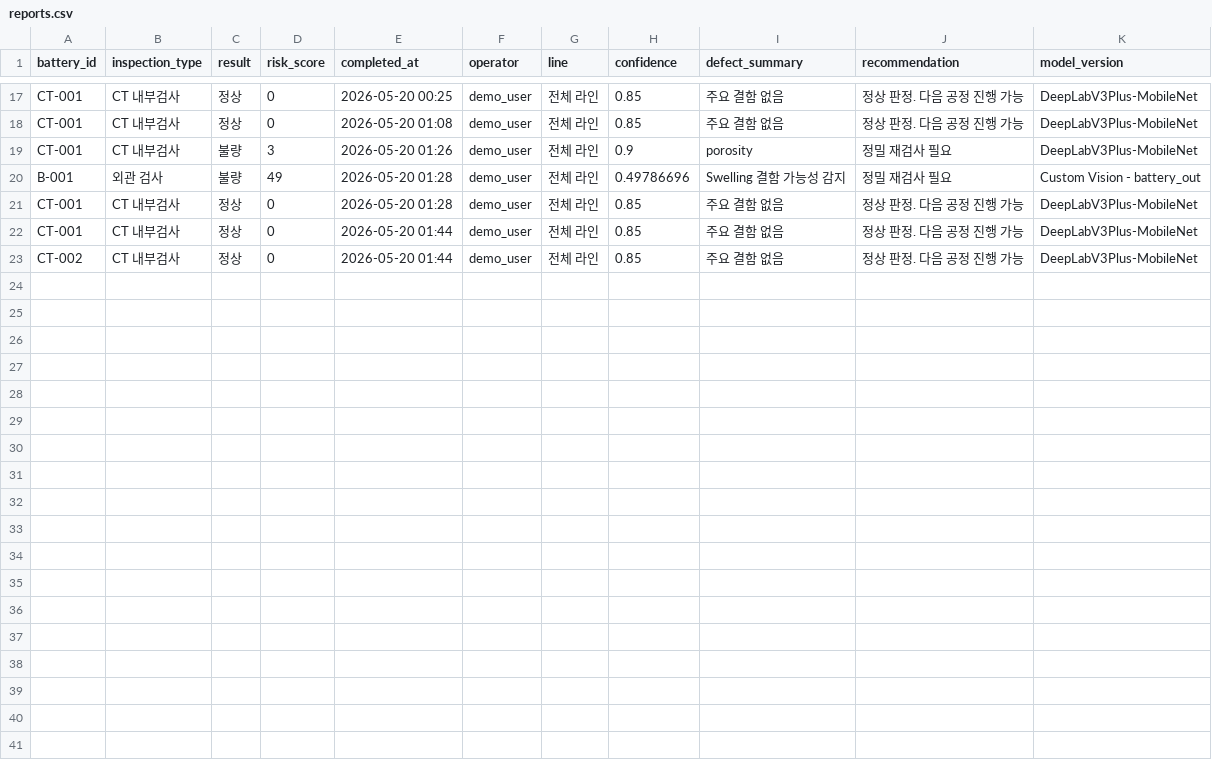
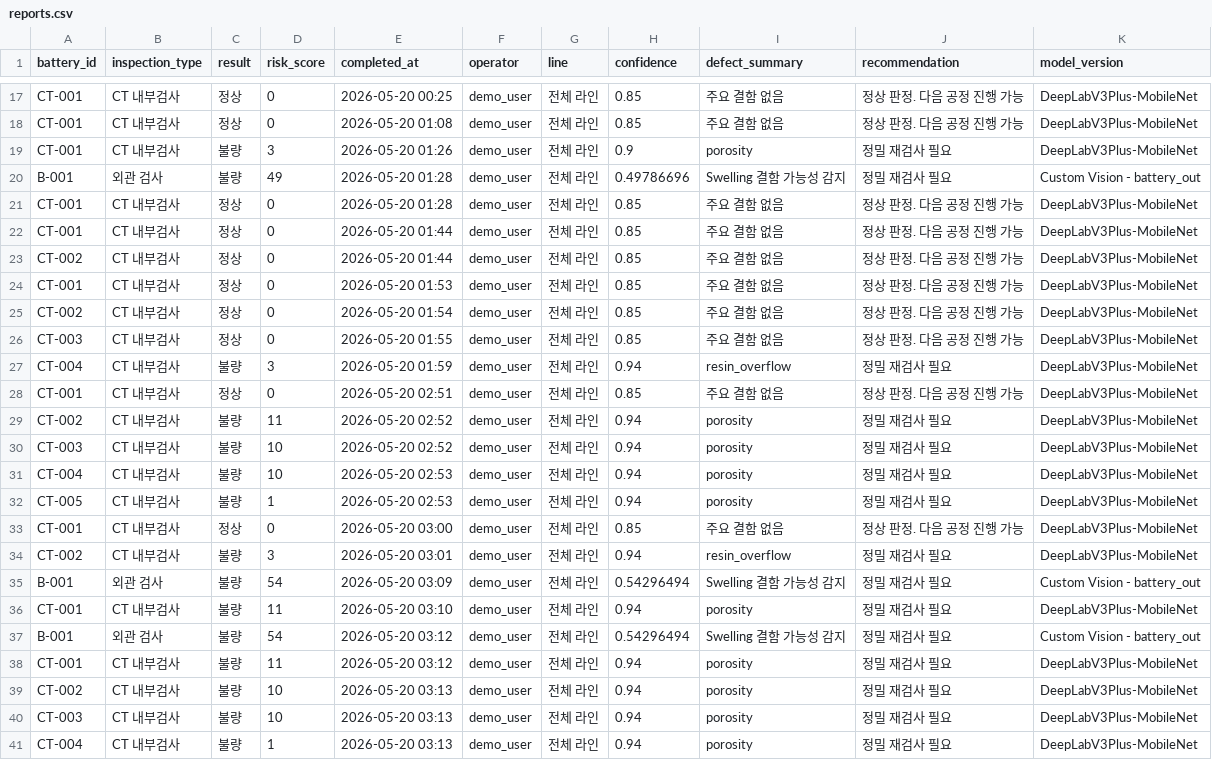
Before and after one commit to ms-ai-school-10th-team3/battery, a CSV file: data/reports.csv, drawn as a sheet; only a part is shown, gaps mark what is left out; the diff names each change by its address in the sheet, - before the commit and + after, or states it on an @@ line.

Commit message:
Add new CT inspection records and enhance inspection report functionality

```diff
--- a/data/reports.csv
+++ b/data/reports.csv
+row 24: CT-001 | CT 내부검사 | 정상 | 0 | 2026-05-20 01:53 | demo_user | 전체 라인 | 0.85 | 주요 결함 없음 | 정상 판정. 다음 공정 진행 가능 | DeepLabV3Plus-MobileNet
+row 25: CT-002 | CT 내부검사 | 정상 | 0 | 2026-05-20 01:54 | demo_user | 전체 라인 | 0.85 | 주요 결함 없음 | 정상 판정. 다음 공정 진행 가능 | DeepLabV3Plus-MobileNet
+row 26: CT-003 | CT 내부검사 | 정상 | 0 | 2026-05-20 01:55 | demo_user | 전체 라인 | 0.85 | 주요 결함 없음 | 정상 판정. 다음 공정 진행 가능 | DeepLabV3Plus-MobileNet
+row 27: CT-004 | CT 내부검사 | 불량 | 3 | 2026-05-20 01:59 | demo_user | 전체 라인 | 0.94 | resin_overflow | 정밀 재검사 필요 | DeepLabV3Plus-MobileNet
+row 28: CT-001 | CT 내부검사 | 정상 | 0 | 2026-05-20 02:51 | demo_user | 전체 라인 | 0.85 | 주요 결함 없음 | 정상 판정. 다음 공정 진행 가능 | DeepLabV3Plus-MobileNet
+row 29: CT-002 | CT 내부검사 | 불량 | 11 | 2026-05-20 02:52 | demo_user | 전체 라인 | 0.94 | porosity | 정밀 재검사 필요 | DeepLabV3Plus-MobileNet
+row 30: CT-003 | CT 내부검사 | 불량 | 10 | 2026-05-20 02:52 | demo_user | 전체 라인 | 0.94 | porosity | 정밀 재검사 필요 | DeepLabV3Plus-MobileNet
+row 31: CT-004 | CT 내부검사 | 불량 | 10 | 2026-05-20 02:53 | demo_user | 전체 라인 | 0.94 | porosity | 정밀 재검사 필요 | DeepLabV3Plus-MobileNet
+row 32: CT-005 | CT 내부검사 | 불량 | 1 | 2026-05-20 02:53 | demo_user | 전체 라인 | 0.94 | porosity | 정밀 재검사 필요 | DeepLabV3Plus-MobileNet
+row 33: CT-001 | CT 내부검사 | 정상 | 0 | 2026-05-20 03:00 | demo_user | 전체 라인 | 0.85 | 주요 결함 없음 | 정상 판정. 다음 공정 진행 가능 | DeepLabV3Plus-MobileNet
+row 34: CT-002 | CT 내부검사 | 불량 | 3 | 2026-05-20 03:01 | demo_user | 전체 라인 | 0.94 | resin_overflow | 정밀 재검사 필요 | DeepLabV3Plus-MobileNet
+row 35: B-001 | 외관 검사 | 불량 | 54 | 2026-05-20 03:09 | demo_user | 전체 라인 | 0.54296494 | Swelling 결함 가능성 감지 | 정밀 재검사 필요 | Custom Vision - battery_out
+row 36: CT-001 | CT 내부검사 | 불량 | 11 | 2026-05-20 03:10 | demo_user | 전체 라인 | 0.94 | porosity | 정밀 재검사 필요 | DeepLabV3Plus-MobileNet
+row 37: B-001 | 외관 검사 | 불량 | 54 | 2026-05-20 03:12 | demo_user | 전체 라인 | 0.54296494 | Swelling 결함 가능성 감지 | 정밀 재검사 필요 | Custom Vision - battery_out
+row 38: CT-001 | CT 내부검사 | 불량 | 11 | 2026-05-20 03:12 | demo_user | 전체 라인 | 0.94 | porosity | 정밀 재검사 필요 | DeepLabV3Plus-MobileNet
+row 39: CT-002 | CT 내부검사 | 불량 | 10 | 2026-05-20 03:13 | demo_user | 전체 라인 | 0.94 | porosity | 정밀 재검사 필요 | DeepLabV3Plus-MobileNet
+row 40: CT-003 | CT 내부검사 | 불량 | 10 | 2026-05-20 03:13 | demo_user | 전체 라인 | 0.94 | porosity | 정밀 재검사 필요 | DeepLabV3Plus-MobileNet
+row 41: CT-004 | CT 내부검사 | 불량 | 1 | 2026-05-20 03:13 | demo_user | 전체 라인 | 0.94 | porosity | 정밀 재검사 필요 | DeepLabV3Plus-MobileNet
```
Also changed, not shown: 1 other file.
